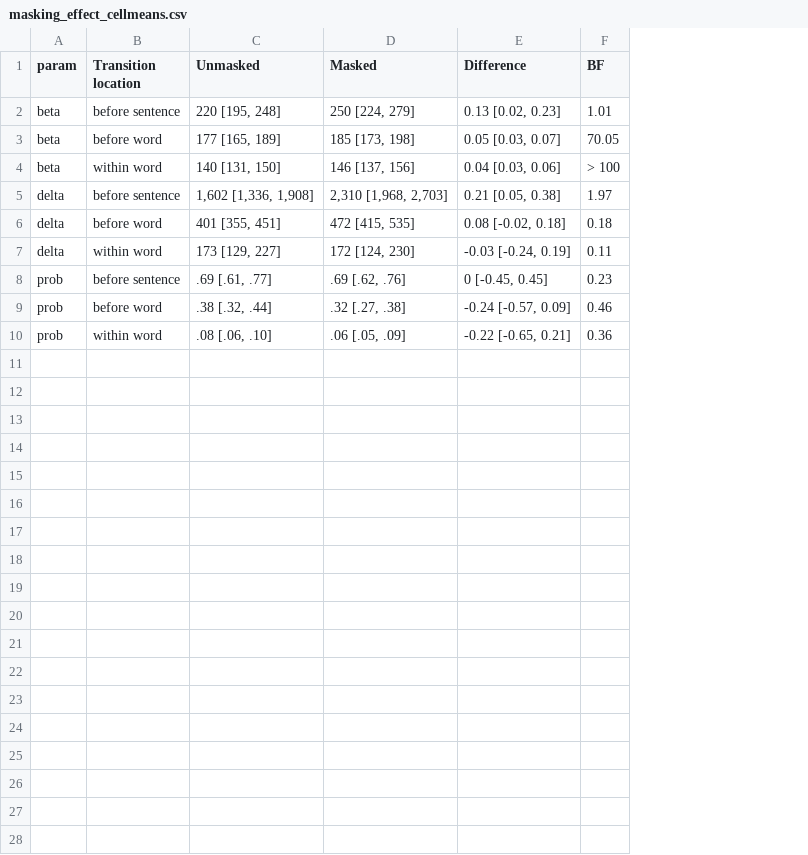
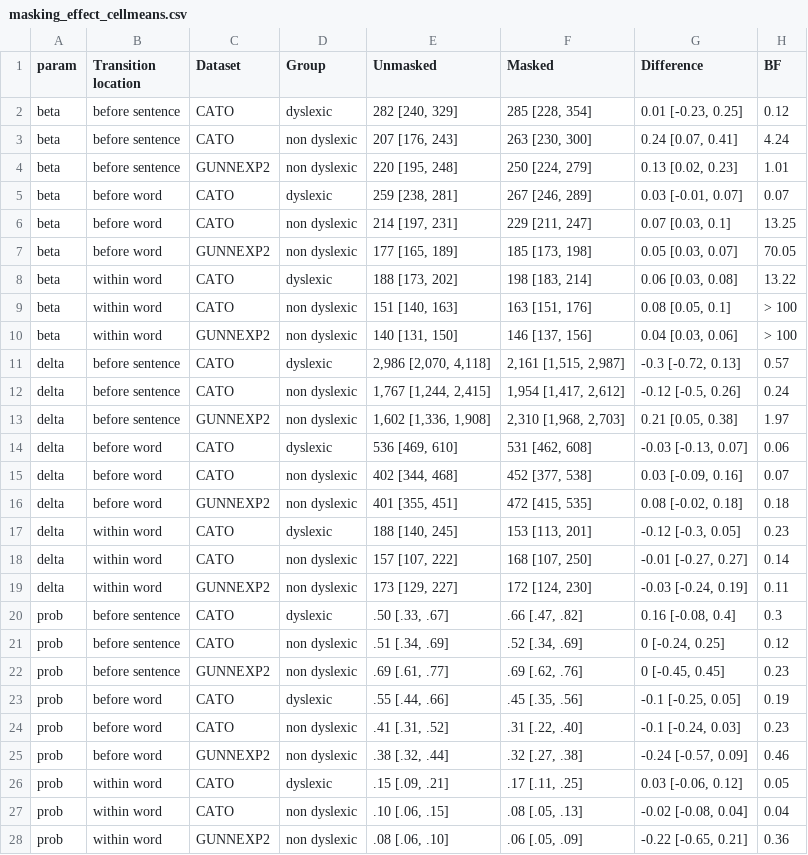
Before and after one commit to jensroes/prowrite-mixture-models, a CSV file: report/tables/masking_effect_cellmeans.csv, drawn as a sheet; addresses are those after the commit; the diff names each change by its address in the sheet, - before the commit and + after, or states it on an @@ line.

```diff
--- a/report/tables/masking_effect_cellmeans.csv
+++ b/report/tables/masking_effect_cellmeans.csv
+column C (Dataset), row 4: GUNNEXP2; row 7: GUNNEXP2; row 10: GUNNEXP2; row 13: GUNNEXP2; row 16: GUNNEXP2; row 19: GUNNEXP2; row 22: GUNNEXP2; row 25: GUNNEXP2; row 28: GUNNEXP2
+column D (Group), row 4: non dyslexic; row 7: non dyslexic; row 10: non dyslexic; row 13: non dyslexic; row 16: non dyslexic; row 19: non dyslexic; row 22: non dyslexic; row 25: non dyslexic; row 28: non dyslexic
+row 2: beta | before sentence | CATO | dyslexic | 282 [240, 329] | 285 [228, 354] | 0.01 [-0.23, 0.25] | 0.12
+row 3: beta | before sentence | CATO | non dyslexic | 207 [176, 243] | 263 [230, 300] | 0.24 [0.07, 0.41] | 4.24
+row 5: beta | before word | CATO | dyslexic | 259 [238, 281] | 267 [246, 289] | 0.03 [-0.01, 0.07] | 0.07
+row 6: beta | before word | CATO | non dyslexic | 214 [197, 231] | 229 [211, 247] | 0.07 [0.03, 0.1] | 13.25
+row 8: beta | within word | CATO | dyslexic | 188 [173, 202] | 198 [183, 214] | 0.06 [0.03, 0.08] | 13.22
+row 9: beta | within word | CATO | non dyslexic | 151 [140, 163] | 163 [151, 176] | 0.08 [0.05, 0.1] | > 100
+row 11: delta | before sentence | CATO | dyslexic | 2,986 [2,070, 4,118] | 2,161 [1,515, 2,987] | -0.3 [-0.72, 0.13] | 0.57
+row 12: delta | before sentence | CATO | non dyslexic | 1,767 [1,244, 2,415] | 1,954 [1,417, 2,612] | -0.12 [-0.5, 0.26] | 0.24
+row 14: delta | before word | CATO | dyslexic | 536 [469, 610] | 531 [462, 608] | -0.03 [-0.13, 0.07] | 0.06
+row 15: delta | before word | CATO | non dyslexic | 402 [344, 468] | 452 [377, 538] | 0.03 [-0.09, 0.16] | 0.07
+row 17: delta | within word | CATO | dyslexic | 188 [140, 245] | 153 [113, 201] | -0.12 [-0.3, 0.05] | 0.23
+row 18: delta | within word | CATO | non dyslexic | 157 [107, 222] | 168 [107, 250] | -0.01 [-0.27, 0.27] | 0.14
+row 20: prob | before sentence | CATO | dyslexic | .50 [.33, .67] | .66 [.47, .82] | 0.16 [-0.08, 0.4] | 0.3
+row 21: prob | before sentence | CATO | non dyslexic | .51 [.34, .69] | .52 [.34, .69] | 0 [-0.24, 0.25] | 0.12
+row 23: prob | before word | CATO | dyslexic | .55 [.44, .66] | .45 [.35, .56] | -0.1 [-0.25, 0.05] | 0.19
+row 24: prob | before word | CATO | non dyslexic | .41 [.31, .52] | .31 [.22, .40] | -0.1 [-0.24, 0.03] | 0.23
+row 26: prob | within word | CATO | dyslexic | .15 [.09, .21] | .17 [.11, .25] | 0.03 [-0.06, 0.12] | 0.05
+row 27: prob | within word | CATO | non dyslexic | .10 [.06, .15] | .08 [.05, .13] | -0.02 [-0.08, 0.04] | 0.04
```
Also changed, not shown: mixture-model-sim/stanout/modelcomparison.csv, report/tables/location_effect_alldata.csv, 42 other files.
